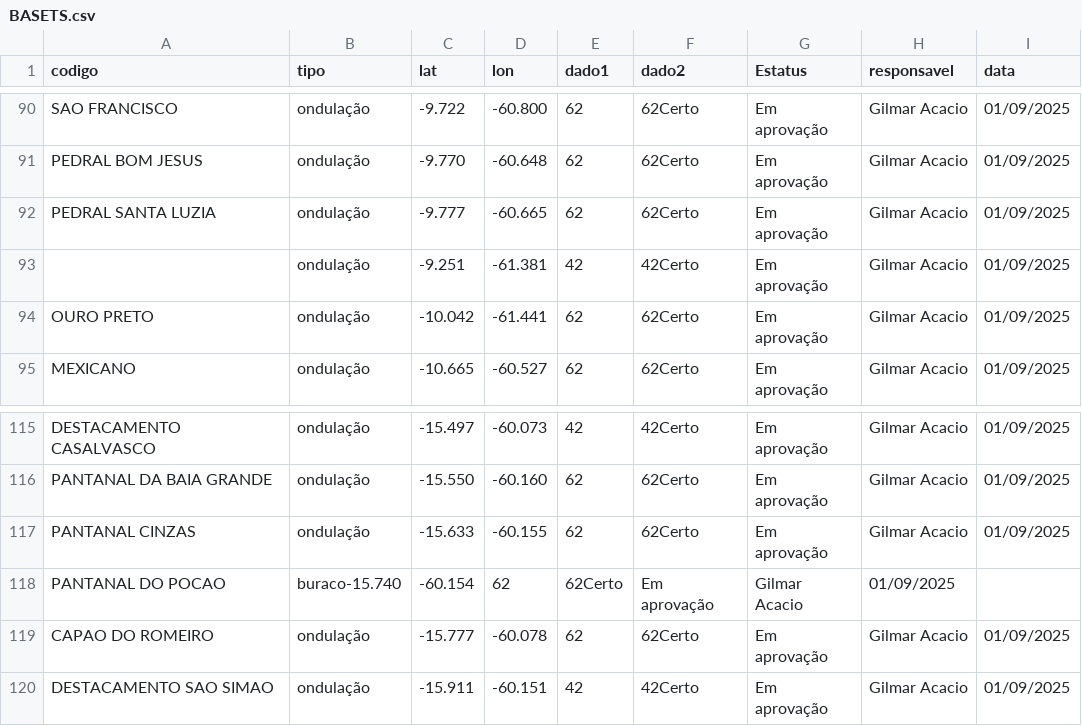
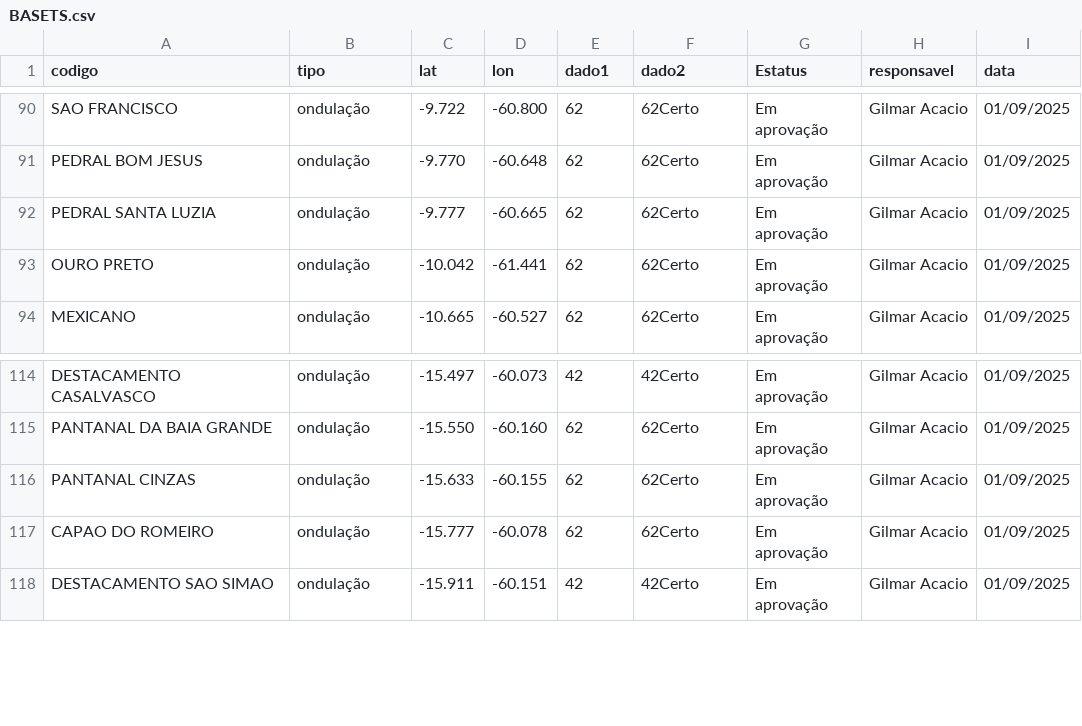
Before and after one commit to gilmaracacio/GSA, a CSV file: BASETS.csv, drawn as a sheet; only a part is shown, gaps mark what is left out.

Commit message:
Update BASETS.csv

```diff
--- a/BASETS.csv
+++ b/BASETS.csv
@@ -92,3 +92,2 @@ PEDRAL BOM JESUS,ondulação,-9.770,-60.648,62,62Certo,Em aprovação,Gilmar Aca
 PEDRAL SANTA LUZIA,ondulação,-9.777,-60.665,62,62Certo,Em aprovação,Gilmar Acacio,01/09/2025
- ,ondulação,-9.251,-61.381,42,42Certo,Em aprovação,Gilmar Acacio,01/09/2025
 OURO PRETO,ondulação,-10.042,-61.441,62,62Certo,Em aprovação,Gilmar Acacio,01/09/2025
@@ -117,3 +116,2 @@ PANTANAL DA BAIA GRANDE,ondulação,-15.550,-60.160,62,62Certo,Em aprovação,Gi
 PANTANAL CINZAS,ondulação,-15.633,-60.155,62,62Certo,Em aprovação,Gilmar Acacio,01/09/2025
-PANTANAL DO POCAO,buraco-15.740,-60.154,62,62Certo,Em aprovação,Gilmar Acacio,01/09/2025
 CAPAO DO ROMEIRO,ondulação,-15.777,-60.078,62,62Certo,Em aprovação,Gilmar Acacio,01/09/2025
```
